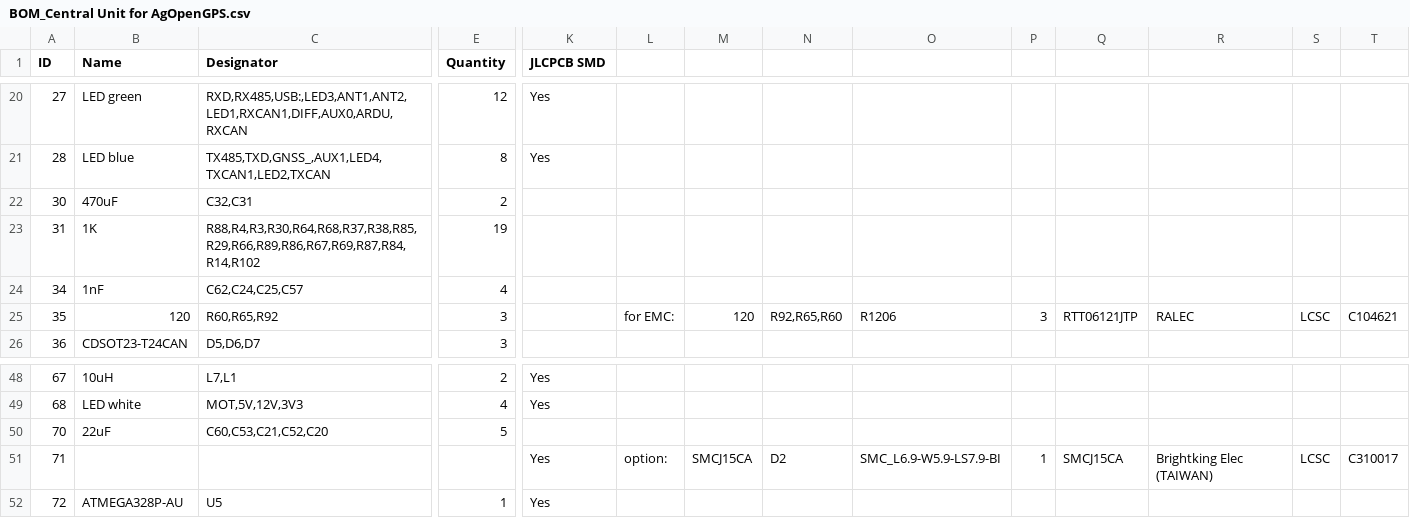
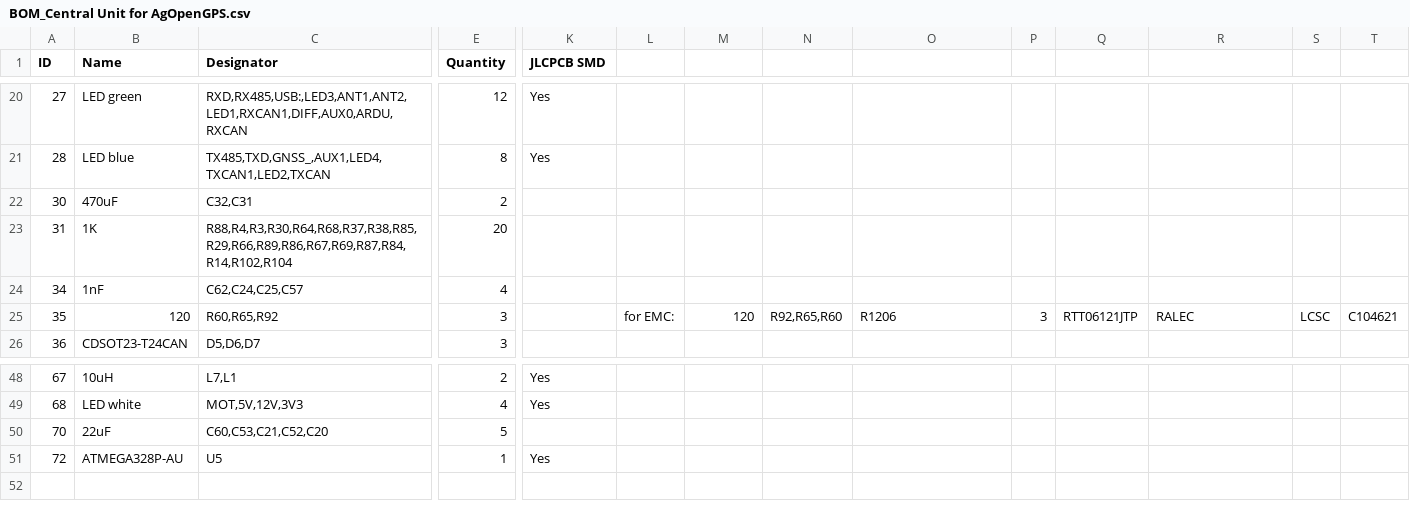
Before and after one commit to GormR/HW_for_AgOpenGPS, a CSV file: central_unit/production_data/BOM_Central Unit for AgOpenGPS.csv, drawn as a sheet; only a part is shown, gaps mark what is left out; rows hold the shown columns only; the diff names each change by its address in the sheet, - before the commit and + after, or states it on an @@ line.

```diff
--- a/central_unit/production_data/BOM_Central Unit for AgOpenGPS.csv
+++ b/central_unit/production_data/BOM_Central Unit for AgOpenGPS.csv
-C23 (Designator): R88,R4,R3,R30,R64,R68,R37,R38,R85,R29,R66,R89,R86,R67,R69,R87,R84,R14,R102
+C23 (Designator): R88,R4,R3,R30,R64,R68,R37,R38,R85,R29,R66,R89,R86,R67,R69,R87,R84,R14,R102,R104
-E23 (Quantity): 19
+E23 (Quantity): 20
-row 51: 71 |  |  |  | Yes | option: | SMCJ15CA | D2 | SMC_L6.9-W5.9-LS7.9-BI | 1 | SMCJ15CA | Brightking Elec (TAIWAN) | LCSC | C310017
```
Also changed, not shown: central_unit/production_data/PickAndPlace_Central_Unit_AgOpenGPS.csv, ethernet_adapter/BOM_Ethernet Adapter USR-ES1 ESP32.csv, 13 other files.
